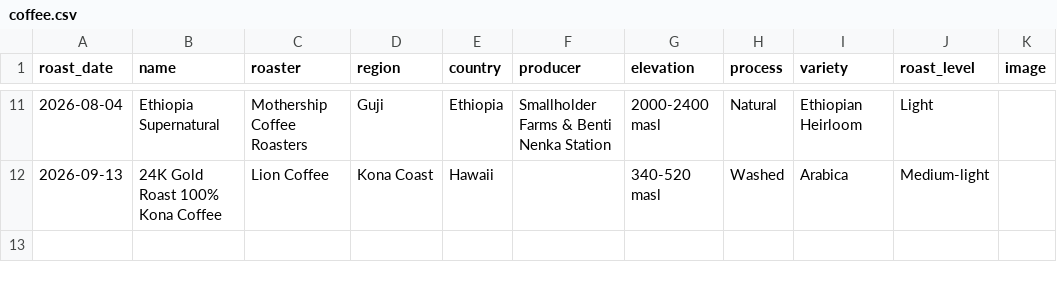
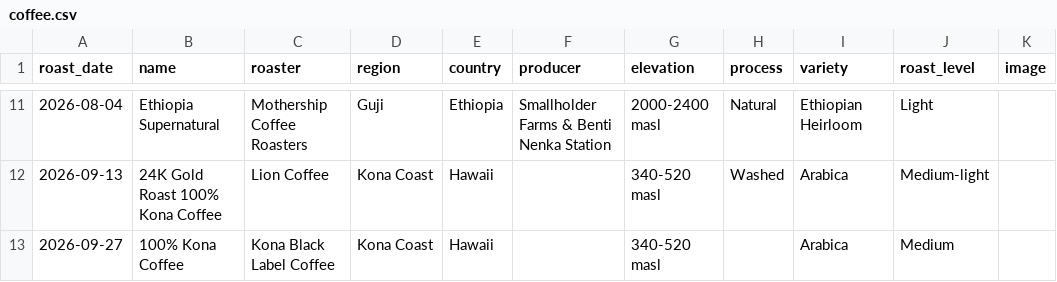
Before and after one commit to ch-lum/ch-lum.github.io, a CSV file: content/coffee.csv, drawn as a sheet; only a part is shown, gaps mark what is left out.

Commit message:
end of sept coffee

```diff
--- a/content/coffee.csv
+++ b/content/coffee.csv
@@ -12 +12,2 @@ roast_date,name,roaster,region,country,producer,elevation,process,variety,roast_
 2026-09-13,24K Gold Roast 100% Kona Coffee,Lion Coffee,Kona Coast,Hawaii,,340-520 masl,Washed,Arabica,Medium-light
+2026-09-27,100% Kona Coffee,Kona Black Label Coffee,Kona Coast,Hawaii,,340-520 masl,,Arabica,Medium
```
Also changed, not shown: 1 other file.
